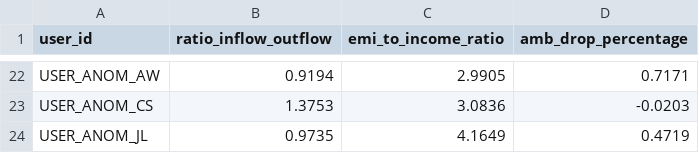
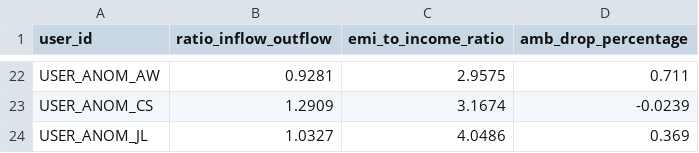
Before and after one commit to Mahek-Vaghera/Early-Anomaly-Detection, a CSV file: data/features.csv, drawn as a sheet; only a part is shown, gaps mark what is left out; the diff covers the shown part only; the diff names each change by its address in the sheet, - before the commit and + after, or states it on an @@ line.

```diff
--- a/data/features.csv
+++ b/data/features.csv
-B22 (ratio_inflow_outflow): 0.9194
+B22 (ratio_inflow_outflow): 0.9281
-C22 (emi_to_income_ratio): 2.9905
+C22 (emi_to_income_ratio): 2.9575
-D22 (amb_drop_percentage): 0.7171
+D22 (amb_drop_percentage): 0.711
-B23 (ratio_inflow_outflow): 1.3753
+B23 (ratio_inflow_outflow): 1.2909
-C23 (emi_to_income_ratio): 3.0836
+C23 (emi_to_income_ratio): 3.1674
-D23 (amb_drop_percentage): -0.0203
+D23 (amb_drop_percentage): -0.0239
-B24 (ratio_inflow_outflow): 0.9735
+B24 (ratio_inflow_outflow): 1.0327
-C24 (emi_to_income_ratio): 4.1649
+C24 (emi_to_income_ratio): 4.0486
-D24 (amb_drop_percentage): 0.4719
+D24 (amb_drop_percentage): 0.369
```
Also changed, not shown: 60 edited cells elsewhere in this file, 18 other files.
